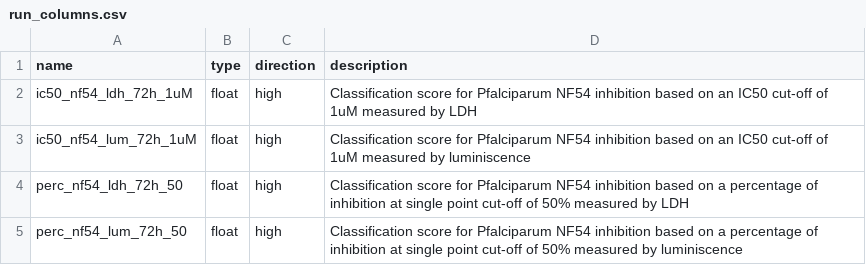
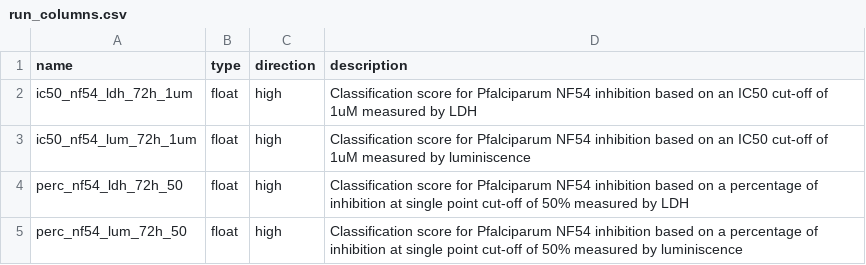
Before and after one commit to ersilia-os/eos4rta, a CSV file: model/framework/columns/run_columns.csv, drawn as a sheet.

```diff
--- a/model/framework/columns/run_columns.csv
+++ b/model/framework/columns/run_columns.csv
@@ -1,4 +1,4 @@
 name,type,direction,description
-ic50_nf54_ldh_72h_1uM,float,high,Classification score for Pfalciparum NF54 inhibition based on an IC50 cut-off of 1uM measured by LDH
-ic50_nf54_lum_72h_1uM,float,high,Classification score for Pfalciparum NF54 inhibition based on an IC50 cut-off of 1uM measured by luminiscence
+ic50_nf54_ldh_72h_1um,float,high,Classification score for Pfalciparum NF54 inhibition based on an IC50 cut-off of 1uM measured by LDH
+ic50_nf54_lum_72h_1um,float,high,Classification score for Pfalciparum NF54 inhibition based on an IC50 cut-off of 1uM measured by luminiscence
 perc_nf54_ldh_72h_50,float,high,Classification score for Pfalciparum NF54 inhibition based on a percentage of inhibition at single point cut-off of 50% measured by LDH
```
Also changed, not shown: model/framework/examples/run_output.csv, 2 other files.
